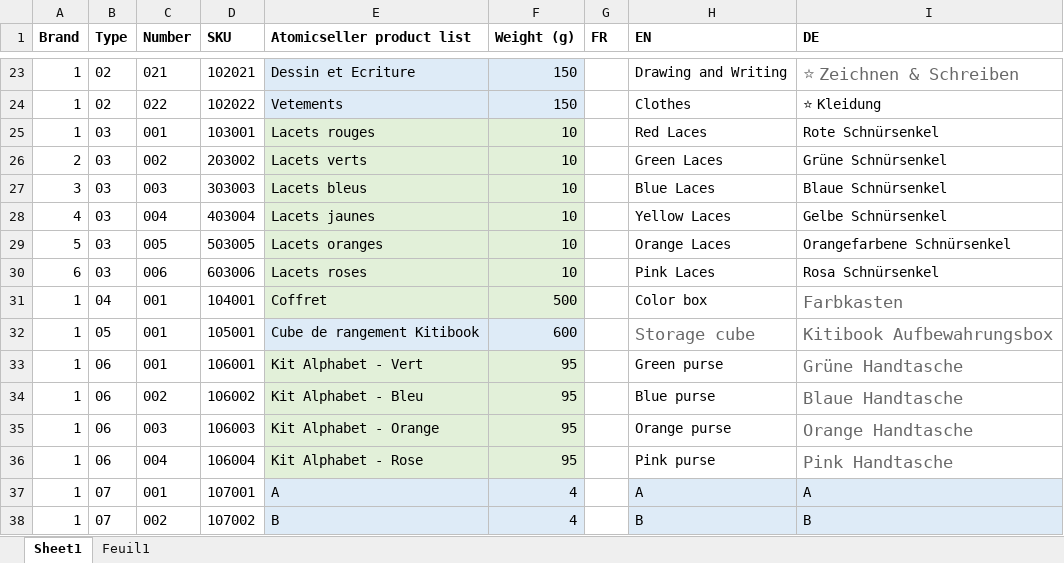
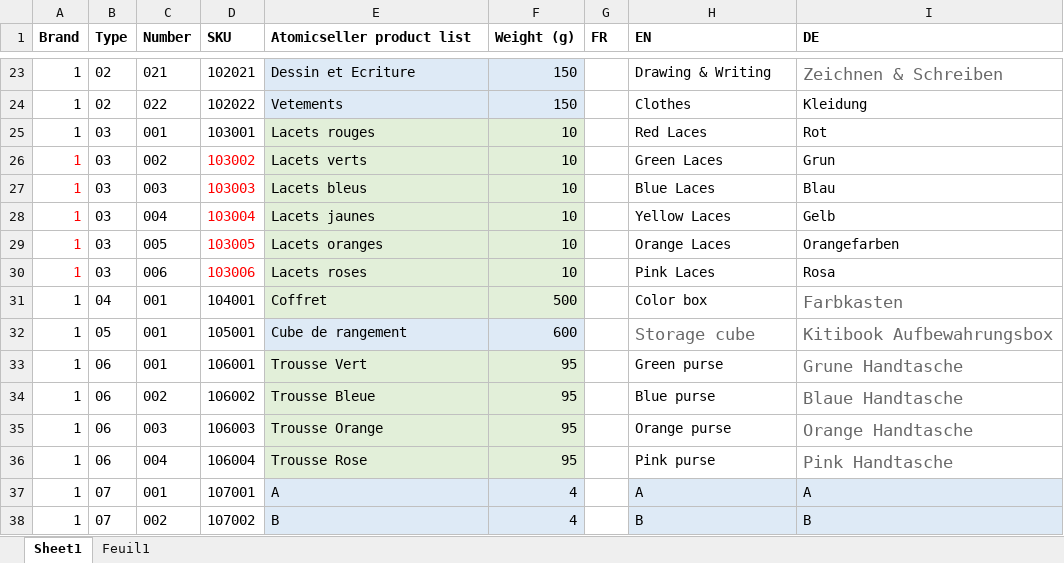
Before and after one commit to Muttharbutt/api, an Excel workbook: list.xlsx, sheet Sheet1, drawn as a sheet; only a part is shown, gaps mark what is left out; values as stored, in another font and other column widths than the file's, no borders; charts and pictures not drawn; the diff covers the shown part only; the diff names each change by its address in the sheet, - before the commit and + after, or states it on an @@ line.

```diff
--- a/list.xlsx (sheet Sheet1)
+++ b/list.xlsx (sheet Sheet1)
-H23 (EN): Drawing and Writing
+H23 (EN): Drawing & Writing
-I23 (DE): ⭐ Zeichnen & Schreiben
+I23 (DE): Zeichnen & Schreiben
-I24 (DE): ⭐ Kleidung
+I24 (DE): Kleidung
-I25 (DE): Rote Schnürsenkel
+I25 (DE): Rot
-A26 (Brand): 2
+A26 (Brand): 1
-A26:A30 text colour: black
+A26:A30 text colour: #FF0000
-D26 (SKU): 203002
+D26 (SKU): 103002
-D26:D30 text colour: black
+D26:D30 text colour: #FF0000
-I26 (DE): Grüne Schnürsenkel
+I26 (DE): Grun
-A27 (Brand): 3
+A27 (Brand): 1
-D27 (SKU): 303003
+D27 (SKU): 103003
-I27 (DE): Blaue Schnürsenkel
+I27 (DE): Blau
-A28 (Brand): 4
+A28 (Brand): 1
-D28 (SKU): 403004
+D28 (SKU): 103004
-I28 (DE): Gelbe Schnürsenkel
+I28 (DE): Gelb
-A29 (Brand): 5
+A29 (Brand): 1
-D29 (SKU): 503005
+D29 (SKU): 103005
-I29 (DE): Orangefarbene Schnürsenkel
+I29 (DE): Orangefarben
-A30 (Brand): 6
+A30 (Brand): 1
-D30 (SKU): 603006
+D30 (SKU): 103006
-I30 (DE): Rosa Schnürsenkel
+I30 (DE): Rosa
-E32 (Atomicseller product list): Cube de rangement Kitibook
+E32 (Atomicseller product list): Cube de rangement
-E33 (Atomicseller product list): Kit Alphabet - Vert
+E33 (Atomicseller product list): Trousse Vert
-I33 (DE): Grüne Handtasche
+I33 (DE): Grune Handtasche
-E34 (Atomicseller product list): Kit Alphabet - Bleu
+E34 (Atomicseller product list): Trousse Bleue
-E35 (Atomicseller product list): Kit Alphabet - Orange
+E35 (Atomicseller product list): Trousse Orange
-E36 (Atomicseller product list): Kit Alphabet - Rose
+E36 (Atomicseller product list): Trousse Rose
```
Also changed, not shown: 31 edited cells elsewhere in this sheet, charts or pictures, 6 other files.
